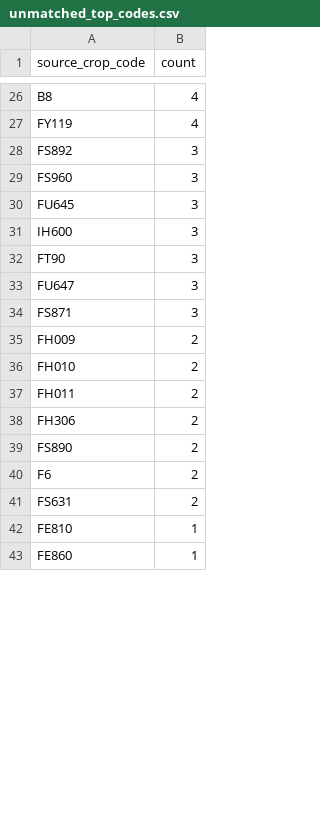
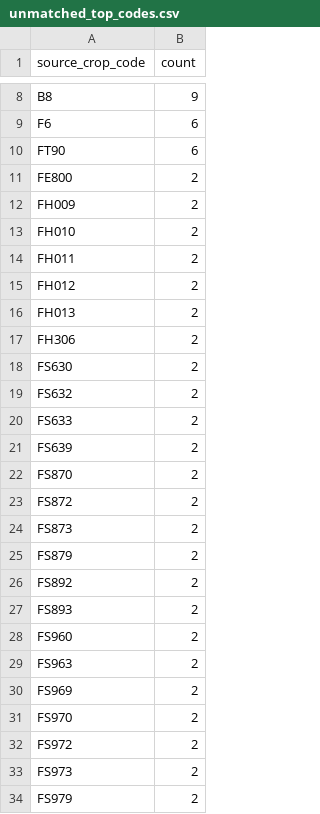
Before and after one commit to junborisproject0207-collab/vege-price-backend, a CSV file: output/unmatched_top_codes.csv, drawn as a sheet; only a part is shown, gaps mark what is left out; the shorter side is filled out with more unchanged rows; removed rows and columns are numbered as before the commit, all else as after; the diff covers the shown part only; the diff names each change by its address in the sheet, - before the commit and + after, or states it on an @@ line.

```diff
--- a/output/unmatched_top_codes.csv
+++ b/output/unmatched_top_codes.csv
-B8 (count): 4
+B8 (count): 9
-row 27: FY119 | 4
-row 28: FS892 | 3
-row 29: FS960 | 3
-row 30: FU645 | 3
-row 31: IH600 | 3
+row 9: F6 | 6
-B10 (count): 3
+B10 (count): 6
-row 33: FU647 | 3
-row 34: FS871 | 3
+row 11: FE800 | 2
+row 15: FH012 | 2
+row 16: FH013 | 2
+row 18: FS630 | 2
+row 19: FS632 | 2
+row 20: FS633 | 2
+row 21: FS639 | 2
-A22 (source_crop_code): FS890
+A22 (source_crop_code): FS870
+row 23: FS872 | 2
+row 24: FS873 | 2
+row 25: FS879 | 2
+row 26: FS892 | 2
+row 27: FS893 | 2
-A28 (source_crop_code): F6
+A28 (source_crop_code): FS960
-A29 (source_crop_code): FS631
+A29 (source_crop_code): FS963
+row 30: FS969 | 2
+row 31: FS970 | 2
+row 32: FS972 | 2
+row 33: FS973 | 2
+row 34: FS979 | 2
```
Also changed, not shown: 9 added rows, 25 removed rows and 6 edited cells elsewhere in this file, output/unmatched_price_items.csv, output/unmatched_top_names.csv, 9 other files.
